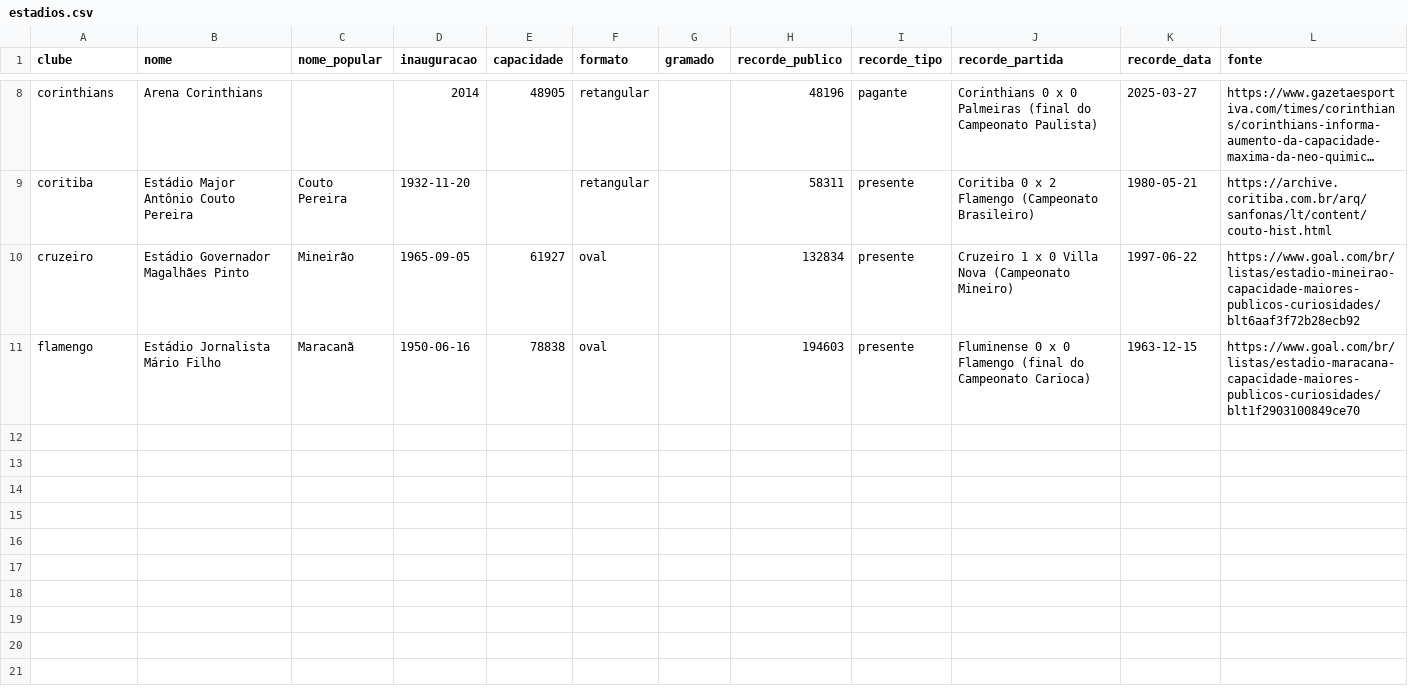
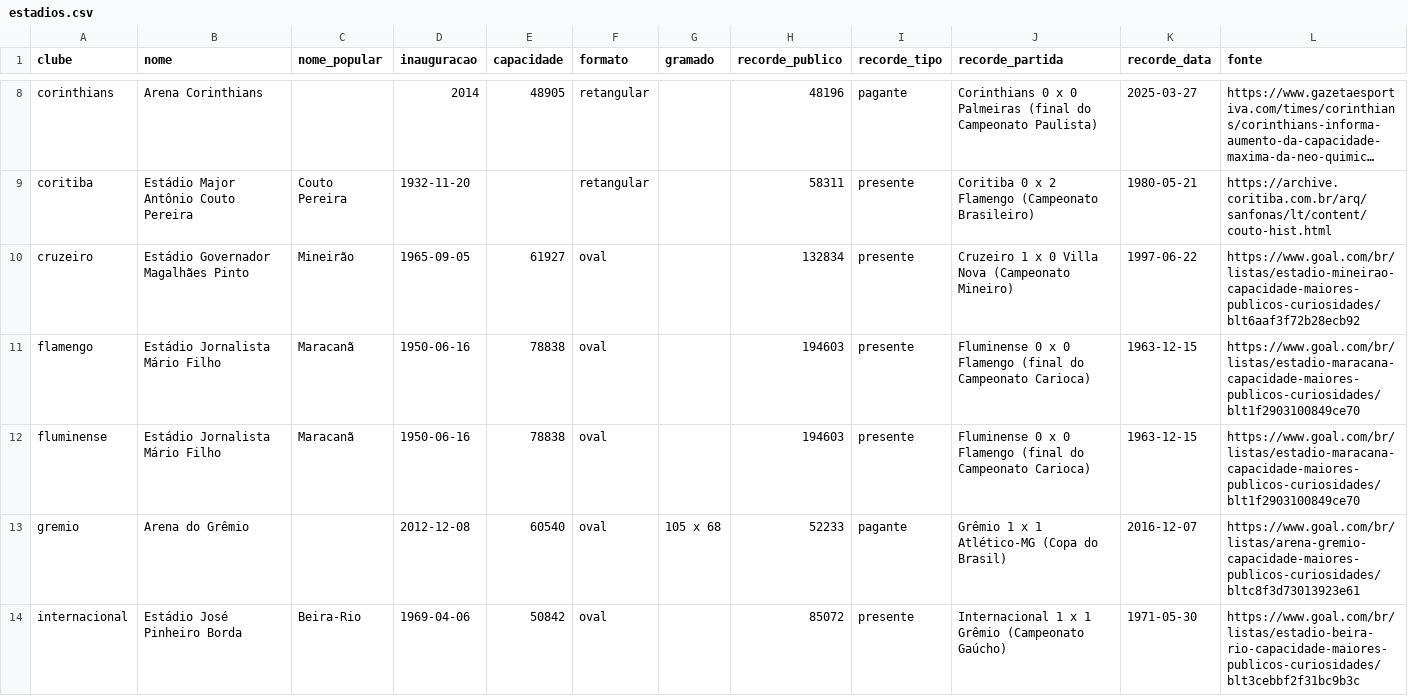
Before and after one commit to walterkaue/guerra-de-torcidas, a CSV file: dados/casa/estadios.csv, drawn as a sheet; only a part is shown, gaps mark what is left out; long unchanged cells end in …; rows hold the shown columns only; the diff covers the shown part only; the diff names each change by its address in the sheet, - before the commit and + after, or states it on an @@ line.

```diff
--- a/dados/casa/estadios.csv
+++ b/dados/casa/estadios.csv
+row 12: fluminense | Estádio Jornalista Mário Filho | Maracanã | 1950-06-16 | 78838 | oval |  | 194603 | presente | Fluminense 0 x 0 Flamengo (final do Campeonato Carioca) | 1963-12-15 | https://www.goal.com/br/listas/estadio-maracana-capacidade-maiores-publicos-curiosidades/blt1f2903100849ce70
+row 13: gremio | Arena do Grêmio |  | 2012-12-08 | 60540 | oval | 105 x 68 | 52233 | pagante | Grêmio 1 x 1 Atlético-MG (Copa do Brasil) | 2016-12-07 | https://www.goal.com/br/listas/arena-gremio-capacidade-maiores-publicos-curiosidades/bltc8f3d73013923e61
+row 14: internacional | Estádio José Pinheiro Borda | Beira-Rio | 1969-04-06 | 50842 | oval |  | 85072 | presente | Internacional 1 x 1 Grêmio (Campeonato Gaúcho) | 1971-05-30 | https://www.goal.com/br/listas/estadio-beira-rio-capacidade-maiores-publicos-curiosidades/blt3cebbf2f31bc9b3c
```
Also changed, not shown: 2 added rows elsewhere in this file, dados/casa/clubes.csv, dados/casa/goleadas.csv, 3 other files.
